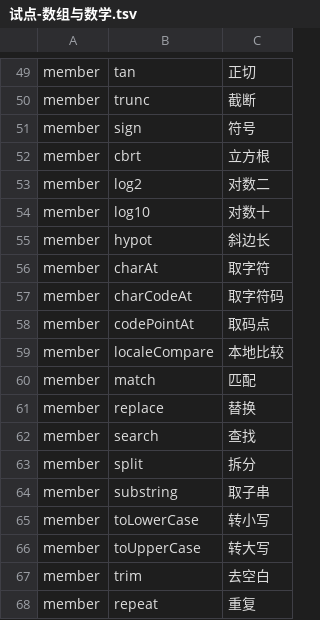
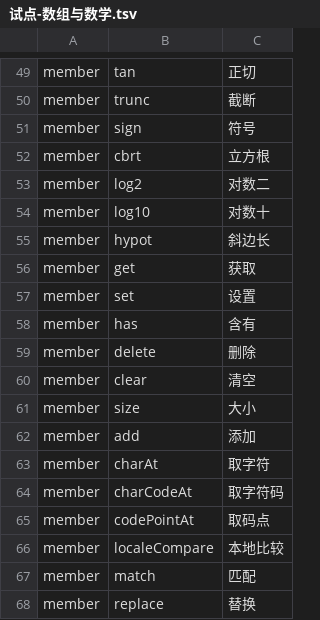
Before and after one commit to YoloLogic/ChineseTypeScript, a TSV file: stdlib/试点-数组与数学.tsv, drawn as a sheet; only a part is shown, gaps mark what is left out; the shorter side is filled out with more unchanged rows; the diff names each change by its address in the sheet, - before the commit and + after, or states it on an @@ line.

Commit message:
标准库汉化：Map/Set 核心成员（get获取/set设置/has含有/delete删除/clear清空/size大小/add添加）+ 声明；试点加 新建 映射表 的 get/set/has 端到端（node 输出 映射取=1）；译名 75→82；三条守卫 + 判定 9/9

```diff
--- a/stdlib/试点-数组与数学.tsv
+++ b/stdlib/试点-数组与数学.tsv
+row 56: member | get | 获取
+row 57: member | set | 设置
+row 58: member | has | 含有
+row 59: member | delete | 删除
+row 60: member | clear | 清空
+row 61: member | size | 大小
+row 62: member | add | 添加
```
Also changed, not shown: 4 other files.
